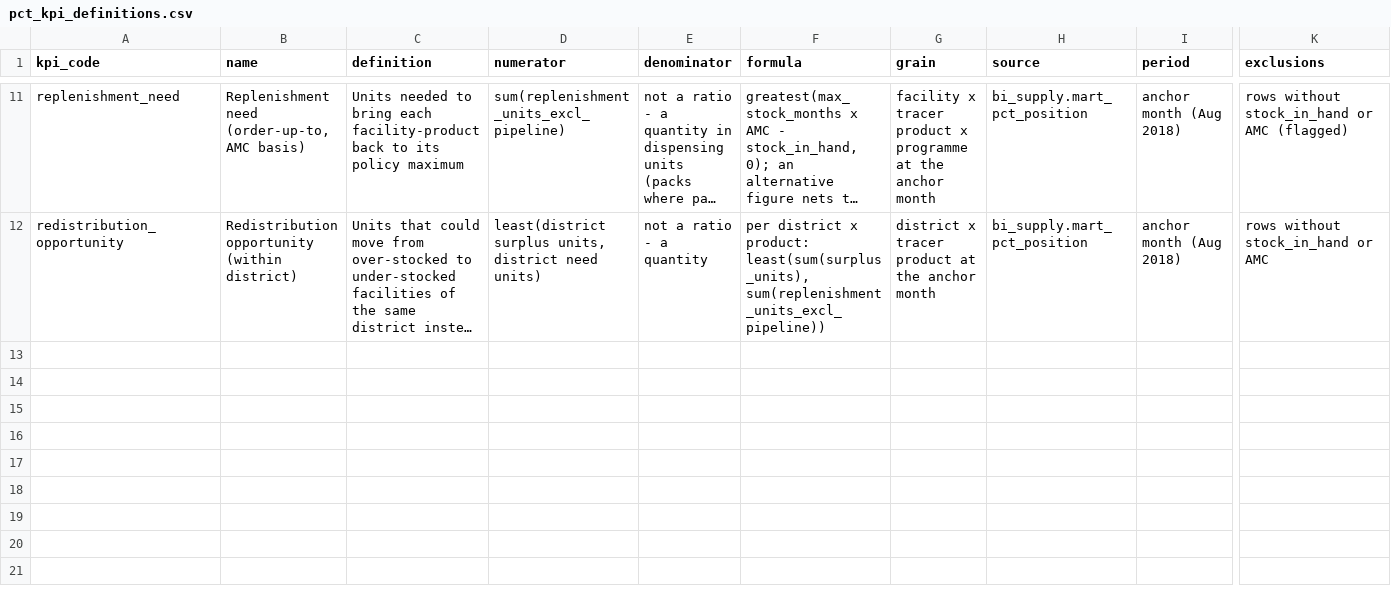
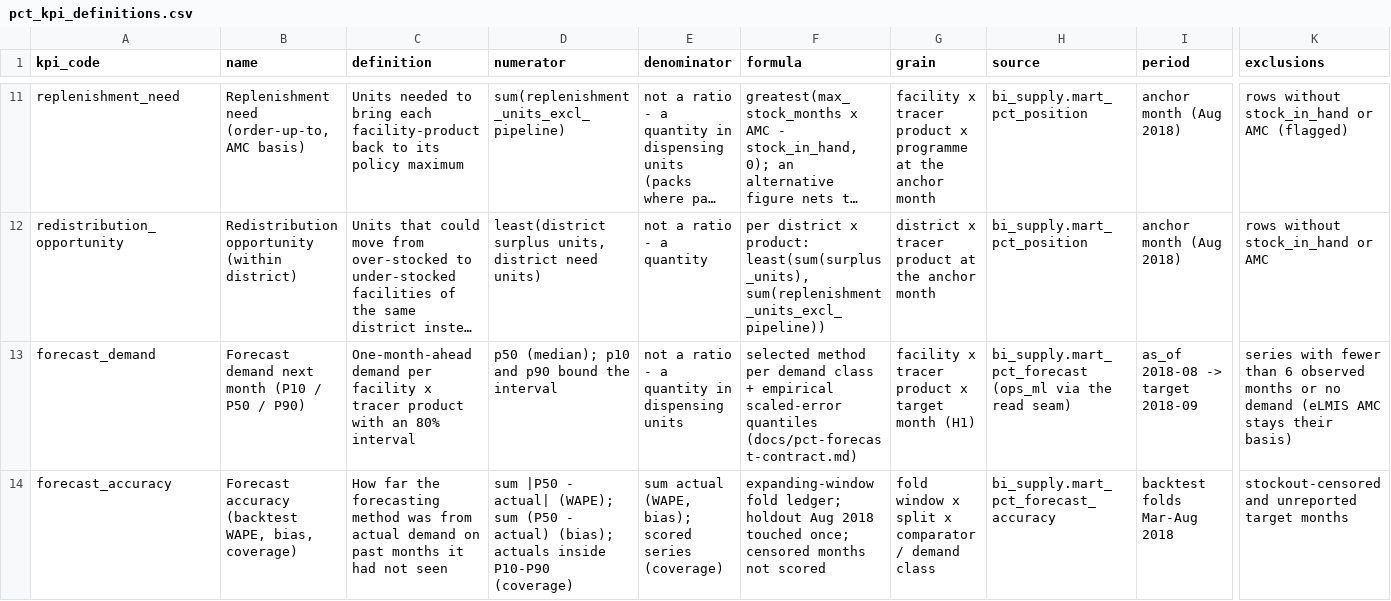
Before and after one commit to national-data-intelligence/national-data-intelligence-platform, a CSV file: 2_pipelines/marts/seeds/pct_kpi_definitions.csv, drawn as a sheet; only a part is shown, gaps mark what is left out; long unchanged cells end in …; rows hold the shown columns only; the diff names each change by its address in the sheet, - before the commit and + after, or states it on an @@ line.

Commit message:
feat(pct): forecast and backtest-accuracy marts over an ML read seam
- init 41: nhdw_vault_ml read seam (ml_predictions, ml_run, model_performance)
  over nhdw_ops_ro, same pattern as init 40
- runner: a package's optional performance_rows land in ops_ml.model_performance
  under the new version; forecast package exposes one row per fold window
- bi_supply.mart_pct_forecast: latest batch run of a contract version, P10/P50/P90
  unpacked from attrs, geography from mart_pct_facility_geo, provenance per row;
  run_id filter pushed to ops (full scan avoided)
- bi_supply.mart_pct_forecast_accuracy: backtest evidence of that version, long
  format by fold window, split, measure and subject
- definitions forecast_demand / forecast_accuracy, access rows, tests,
  OpenMetadata includes the governance and ML seams
- decision record 23-26

```diff
--- a/2_pipelines/marts/seeds/pct_kpi_definitions.csv
+++ b/2_pipelines/marts/seeds/pct_kpi_definitions.csv
+row 13: forecast_demand | Forecast demand next month (P10 / P50 / P90) | One-month-ahead demand per facility x tracer product with an 80% interval | p50 (median); p10 and p90 bound the interval | not a ratio - a quantity in dispensing units | selected method per demand class + empirical scaled-error quantiles (docs/pct-forecast-contract.md) | facility x tracer product x target month (H1) | bi_supply.mart_pct_forecast (ops_ml via the read seam) | as_of 2018-08 -> target 2018-09 | series with fewer than 6 observed months or no demand (eLMIS AMC stays their basis)
+row 14: forecast_accuracy | Forecast accuracy (backtest WAPE, bias, coverage) | How far the forecasting method was from actual demand on past months it had not seen | sum |P50 - actual| (WAPE); sum (P50 - actual) (bias); actuals inside P10-P90 (coverage) | sum actual (WAPE, bias); scored series (coverage) | expanding-window fold ledger; holdout Aug 2018 touched once; censored months not scored | fold window x split x comparator / demand class | bi_supply.mart_pct_forecast_accuracy | backtest folds Mar-Aug 2018 | stockout-censored and unreported target months
```
Also changed, not shown: 13 other files.
